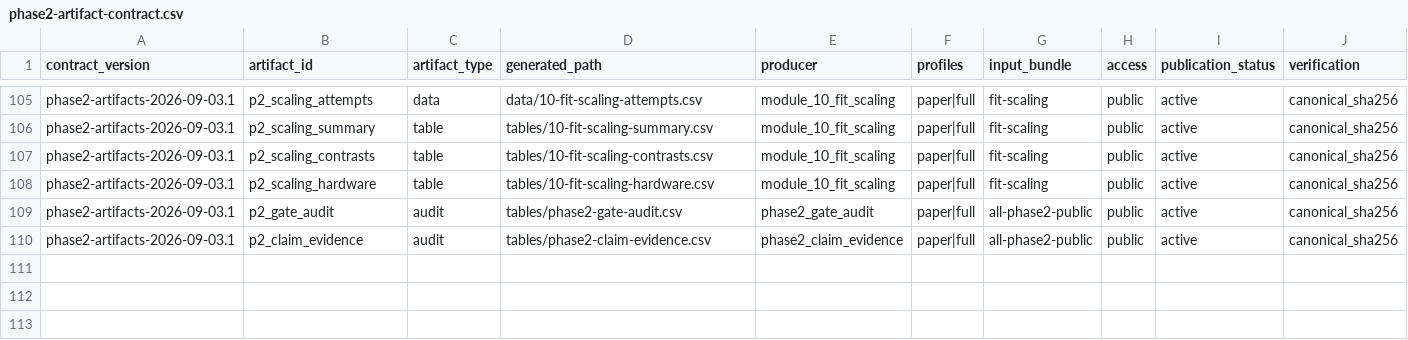
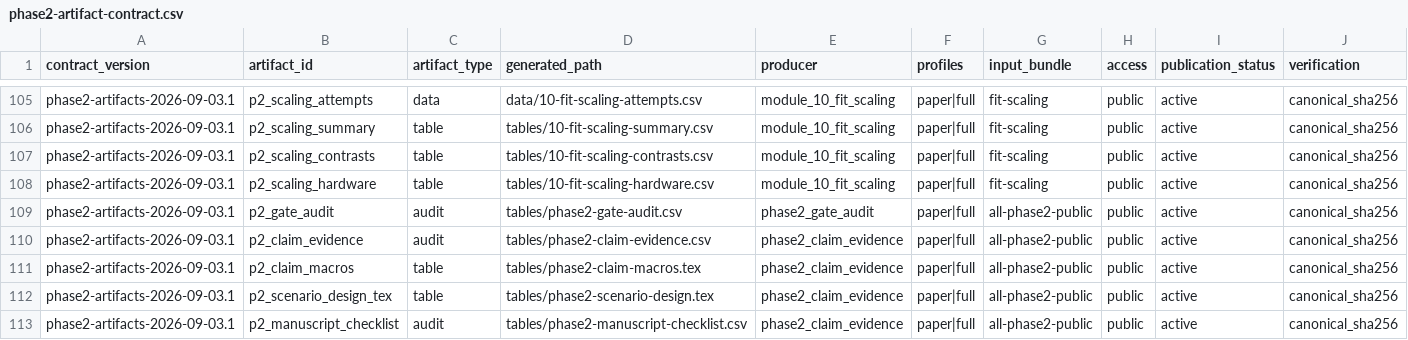
Before and after one commit to ahibbert/gamlss.longitudinal, a CSV file: paper/phase2-artifact-contract.csv, drawn as a sheet; only a part is shown, gaps mark what is left out.

```diff
--- a/paper/phase2-artifact-contract.csv
+++ b/paper/phase2-artifact-contract.csv
@@ -110 +110,4 @@
 "phase2-artifacts-2026-09-03.1","p2_claim_evidence","audit","tables/phase2-claim-evidence.csv","phase2_claim_evidence","paper|full","all-phase2-public","public","active","canonical_sha256"
+"phase2-artifacts-2026-09-03.1","p2_claim_macros","table","tables/phase2-claim-macros.tex","phase2_claim_evidence","paper|full","all-phase2-public","public","active","canonical_sha256"
+"phase2-artifacts-2026-09-03.1","p2_scenario_design_tex","table","tables/phase2-scenario-design.tex","phase2_claim_evidence","paper|full","all-phase2-public","public","active","canonical_sha256"
+"phase2-artifacts-2026-09-03.1","p2_manuscript_checklist","audit","tables/phase2-manuscript-checklist.csv","phase2_claim_evidence","paper|full","all-phase2-public","public","active","canonical_sha256"
```
Also changed, not shown: paper/phase2-claims.csv, 8 other files.
